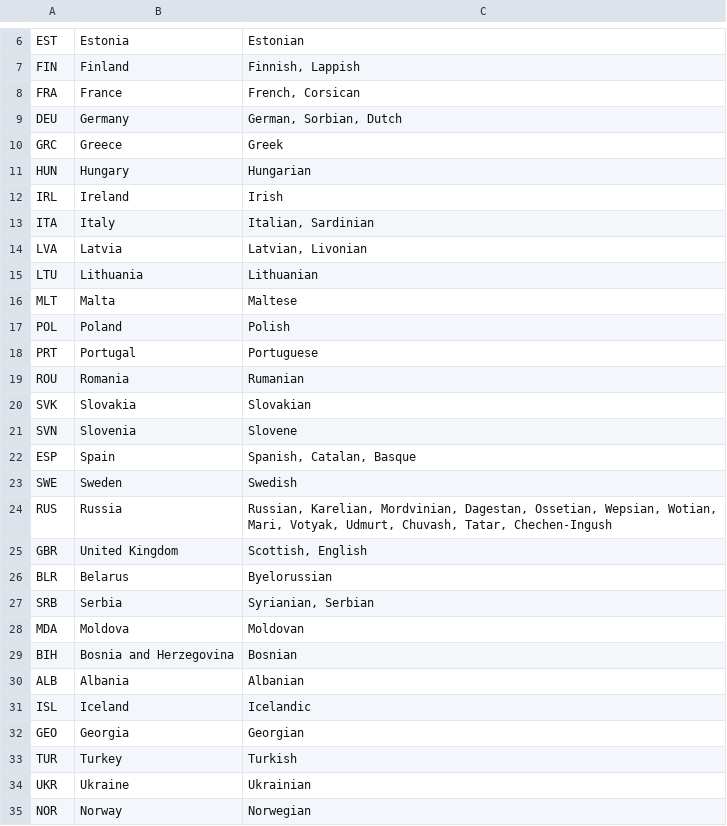
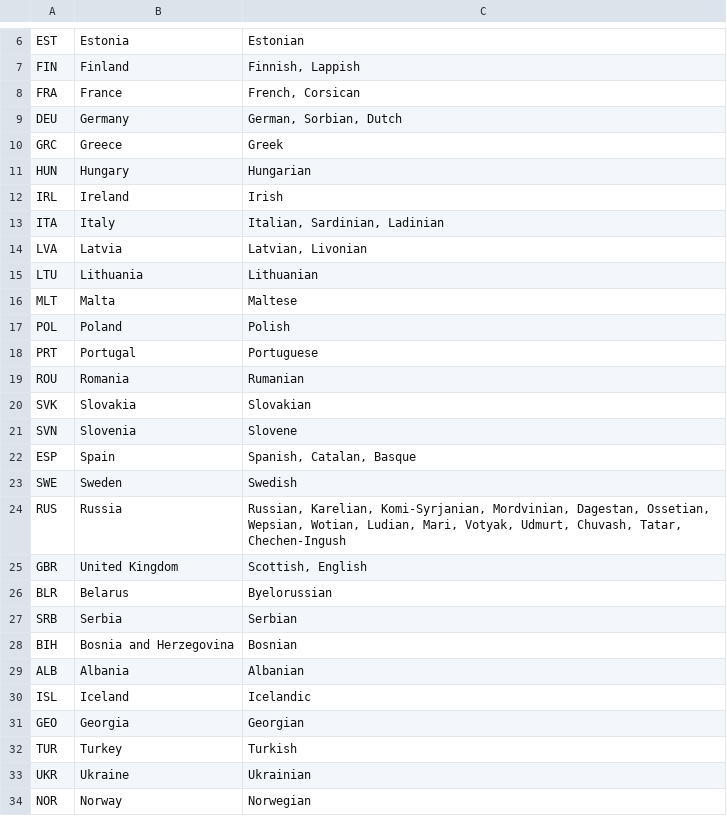
Before and after one commit to kseniia-dim/kseniia-dim.github.io, a CSV file: countries_langs.csv, drawn as a sheet; only a part is shown, gaps mark what is left out.

```diff
--- a/countries_langs.csv
+++ b/countries_langs.csv
@@ -12,3 +12,3 @@ HUN;Hungary;Hungarian
 IRL;Ireland;Irish
-ITA;Italy;Italian, Sardinian
+ITA;Italy;Italian, Sardinian, Ladinian
 LVA;Latvia;Latvian, Livonian
@@ -23,7 +23,6 @@ ESP;Spain;Spanish, Catalan, Basque
 SWE;Sweden;Swedish
-RUS;Russia;Russian, Karelian, Mordvinian,  Dagestan, Ossetian, Wepsian, Wotian, Mari, Votyak, Udmurt, Chuvash, Tatar, Chechen-Ingush
+RUS;Russia;Russian, Karelian, Komi-Syrjanian, Mordvinian,  Dagestan, Ossetian, Wepsian, Wotian, Ludian, Mari, Votyak, Udmurt, Chuvash, Tatar, Chechen-Ingush
 GBR;United Kingdom;Scottish,  English
 BLR;Belarus;Byelorussian
-SRB;Serbia;Syrianian, Serbian
-MDA;Moldova;Moldovan
+SRB;Serbia;Serbian
 BIH;Bosnia and Herzegovina;Bosnian
```
Also changed, not shown: motifs_to_langs.csv, 1 other file.
